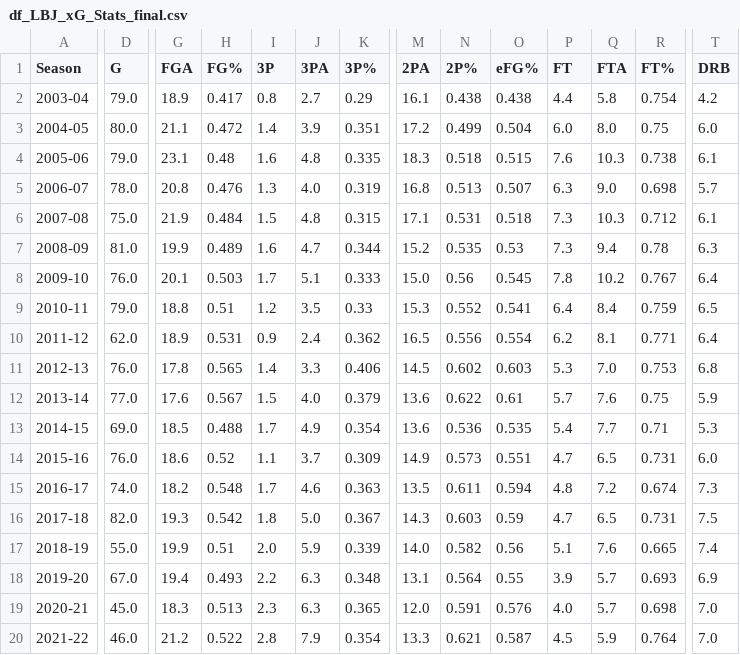
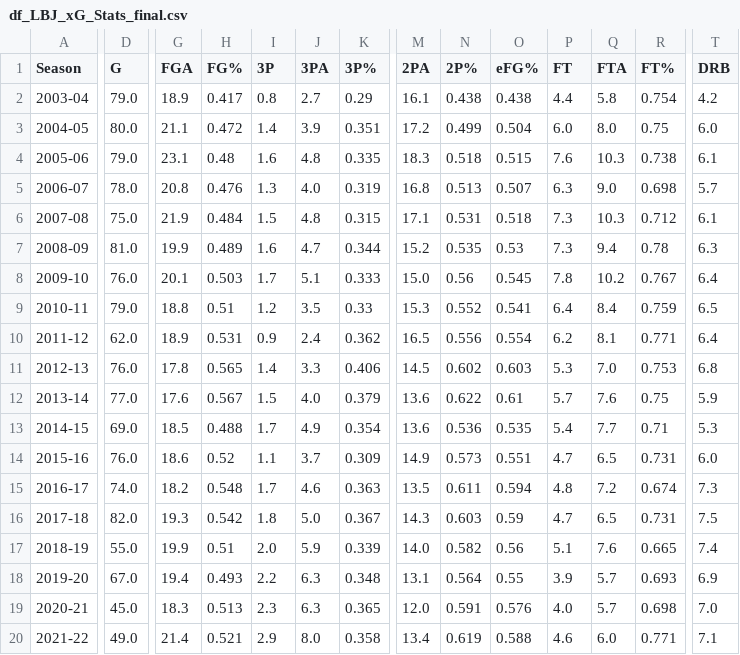
Before and after one commit to MimmoDG/NBA-Project---Programming, a CSV file: df_LBJ_xG_Stats_final.csv, drawn as a sheet; only a part is shown, gaps mark what is left out; the diff covers the shown part only; the diff names each change by its address in the sheet, - before the commit and + after, or states it on an @@ line.

```diff
--- a/df_LBJ_xG_Stats_final.csv
+++ b/df_LBJ_xG_Stats_final.csv
-D20 (G): 46.0
+D20 (G): 49.0
-G20 (FGA): 21.2
+G20 (FGA): 21.4
-H20 (FG%): 0.522
+H20 (FG%): 0.521
-I20 (3P): 2.8
+I20 (3P): 2.9
-J20 (3PA): 7.9
+J20 (3PA): 8.0
-K20 (3P%): 0.354
+K20 (3P%): 0.358
-M20 (2PA): 13.3
+M20 (2PA): 13.4
-N20 (2P%): 0.621
+N20 (2P%): 0.619
-O20 (eFG%): 0.587
+O20 (eFG%): 0.588
-P20 (FT): 4.5
+P20 (FT): 4.6
-Q20 (FTA): 5.9
+Q20 (FTA): 6.0
-R20 (FT%): 0.764
+R20 (FT%): 0.771
-T20 (DRB): 7.0
+T20 (DRB): 7.1
```
Also changed, not shown: 4 edited cells elsewhere in this file, Adv_Stats_1.csv, df_AdvStats.csv, 2 other files.
